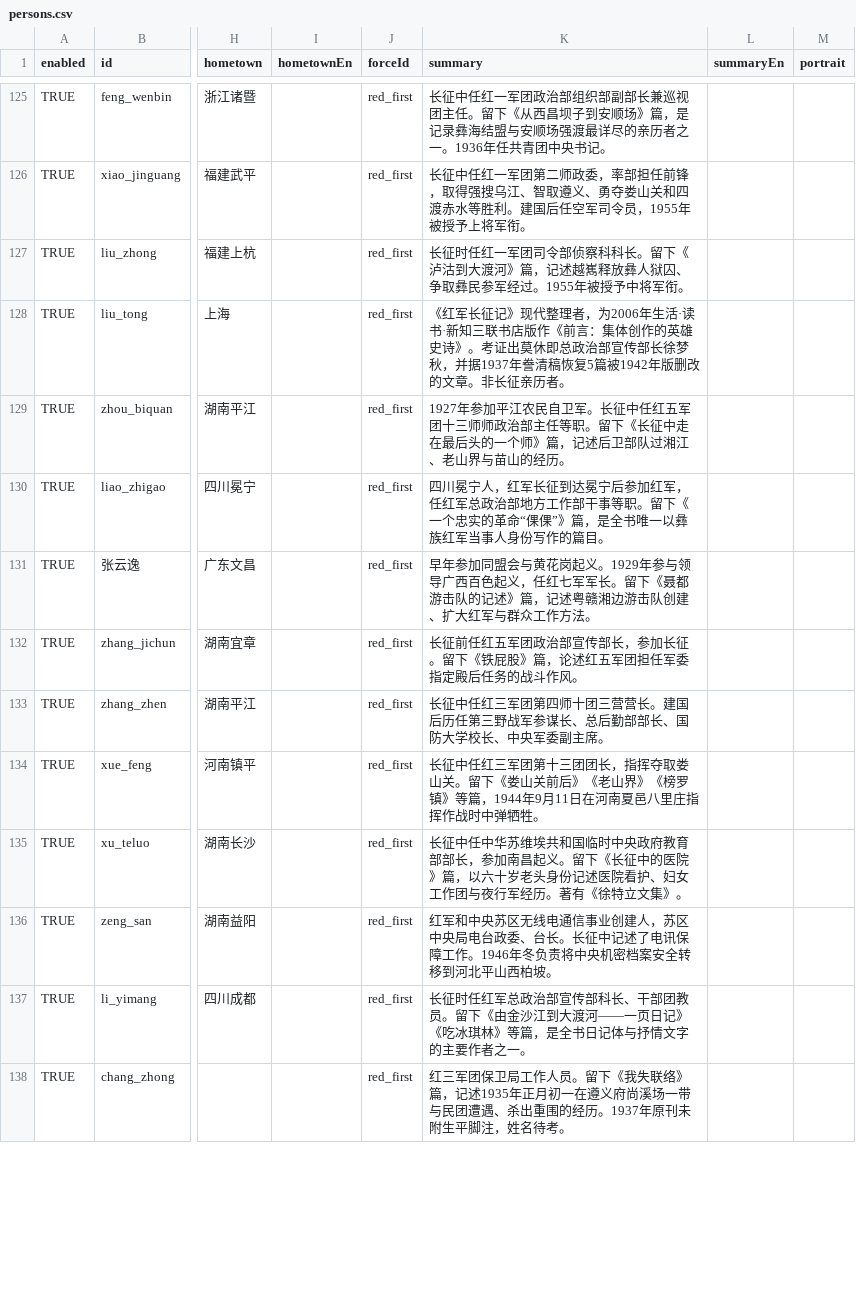
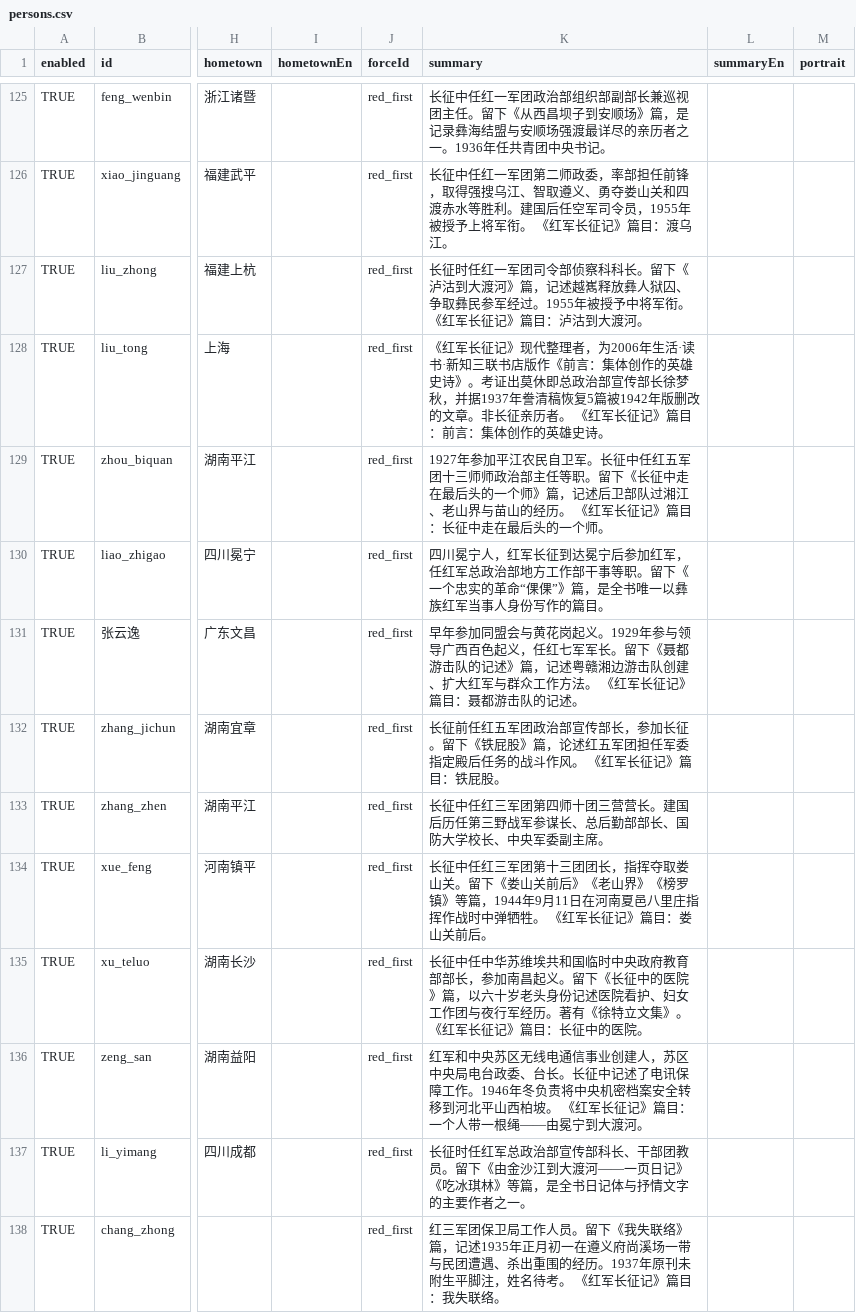
Before and after one commit to CochraneK/red-map, a CSV file: data_edit/persons.csv, drawn as a sheet; only a part is shown, gaps mark what is left out; the diff covers the shown part only; the diff names each change by its address in the sheet, - before the commit and + after, or states it on an @@ line.

Commit message:
feat: 长征记第二批细节（娄山关/遵义城篇）入库 (v27)
从《红军长征记》第51/52/47篇提炼9条(medium, 亲历者记述):
- 娄山关一攻一守独当: 关上茅屋两间石碑一通/1933东征与十九路军336团青州遭遇/高虎垴第七连只剩九人
- 娄山关争夺: 敌第四团集团冲锋/第六次冲锋/三名士兵阵前倒戈(含六军团司号员)/被歼敌四团(六四二十五十六)
- 娄山关后长追: 追击队截击队缴枪队宣传队/夜里队伍活像发了大水的河
- 二郎滩背水战: 三只船每船三十人/浮桥仅架五分之一/追下悬崖一个窝跌三四十人
- 回师途中扩军: 每团一日扩百儿八十人/『当红军来哟！』壮年跟着走/诉状惩土豪
- 攻克遵义城: 邓萍王平蓝国清三人匍匐小土墩草丛用望远镜侦察/跳墩渡河/用桌板凳门板瞬间筑障碍
- 遵义城生活: 川黔饭店辣子鸡丁醋溜鱼血花汤三元多/『溃兵抢劫暂停营业』牌子
- 打土豪分鸦片: 搜出三罐鸦片分两罐一枝烟枪转眼不见/『鸦片烟比现洋还通用』/红军之友社贴标语欢迎朱毛
- 十字坡追击战: 十一团『都恨没长翅膀』拼两条腿跑

events 599->608; check 通过

```diff
--- a/data_edit/persons.csv
+++ b/data_edit/persons.csv
-K126 (summary): …将军衔。
+K126 (summary): …将军衔。 《红军长征记》篇目：渡乌江。
-K127 (summary): …将军衔。
+K127 (summary): …将军衔。 《红军长征记》篇目：泸沽到大渡河。
-K128 (summary): …亲历者。
+K128 (summary): …亲历者。 《红军长征记》篇目：前言：集体创作的英雄史诗。
-K129 (summary): …的经历。
+K129 (summary): …的经历。 《红军长征记》篇目：长征中走在最后头的一个师。
-K131 (summary): …作方法。
+K131 (summary): …作方法。 《红军长征记》篇目：聂都游击队的记述。
-K132 (summary): …斗作风。
+K132 (summary): …斗作风。 《红军长征记》篇目：铁屁股。
-K134 (summary): …弹牺牲。
+K134 (summary): …弹牺牲。 《红军长征记》篇目：娄山关前后。
-K135 (summary): …文集》。
+K135 (summary): …文集》。 《红军长征记》篇目：长征中的医院。
-K136 (summary): …西柏坡。
+K136 (summary): …西柏坡。 《红军长征记》篇目：一个人带一根绳——由冕宁到大渡河。
-K138 (summary): …名待考。
+K138 (summary): …名待考。 《红军长征记》篇目：我失联络。
```
Also changed, not shown: 26 edited cells elsewhere in this file, 2 other files.
